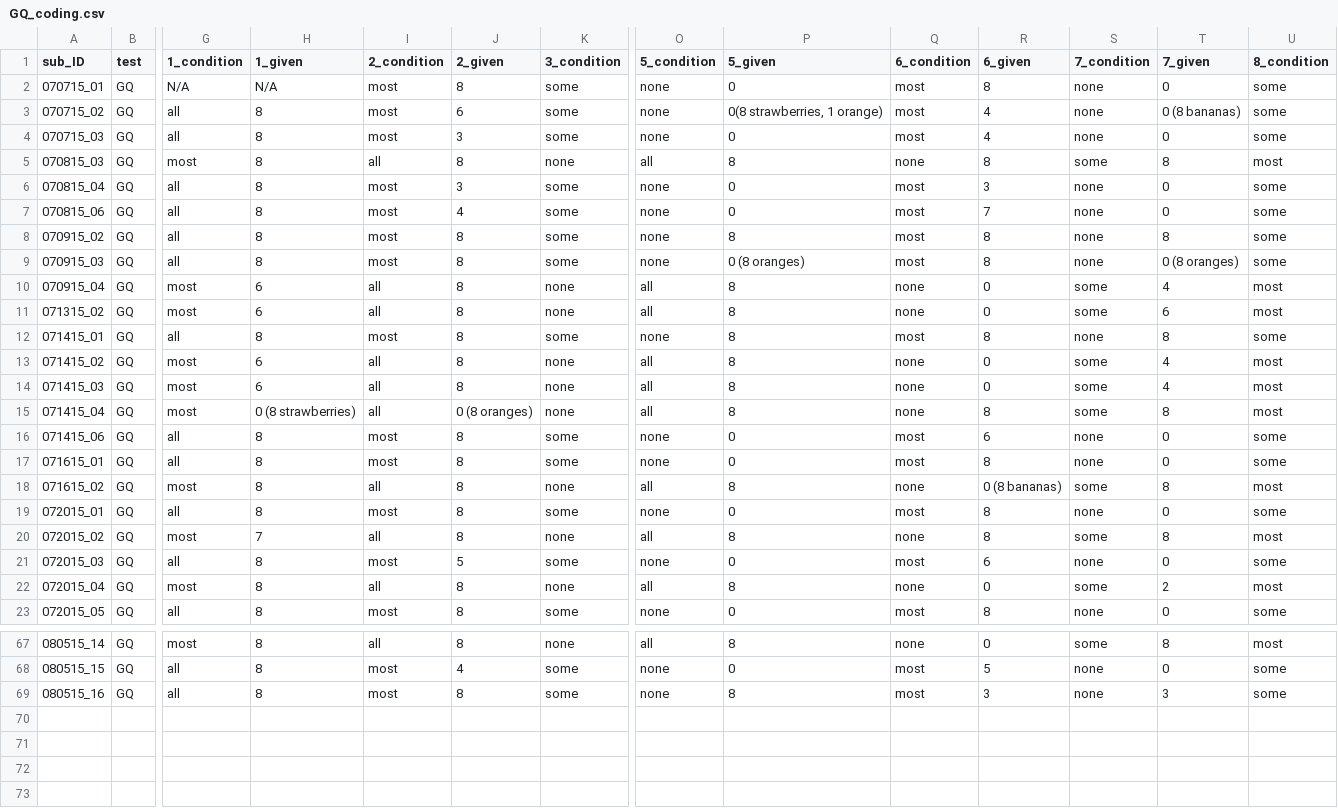
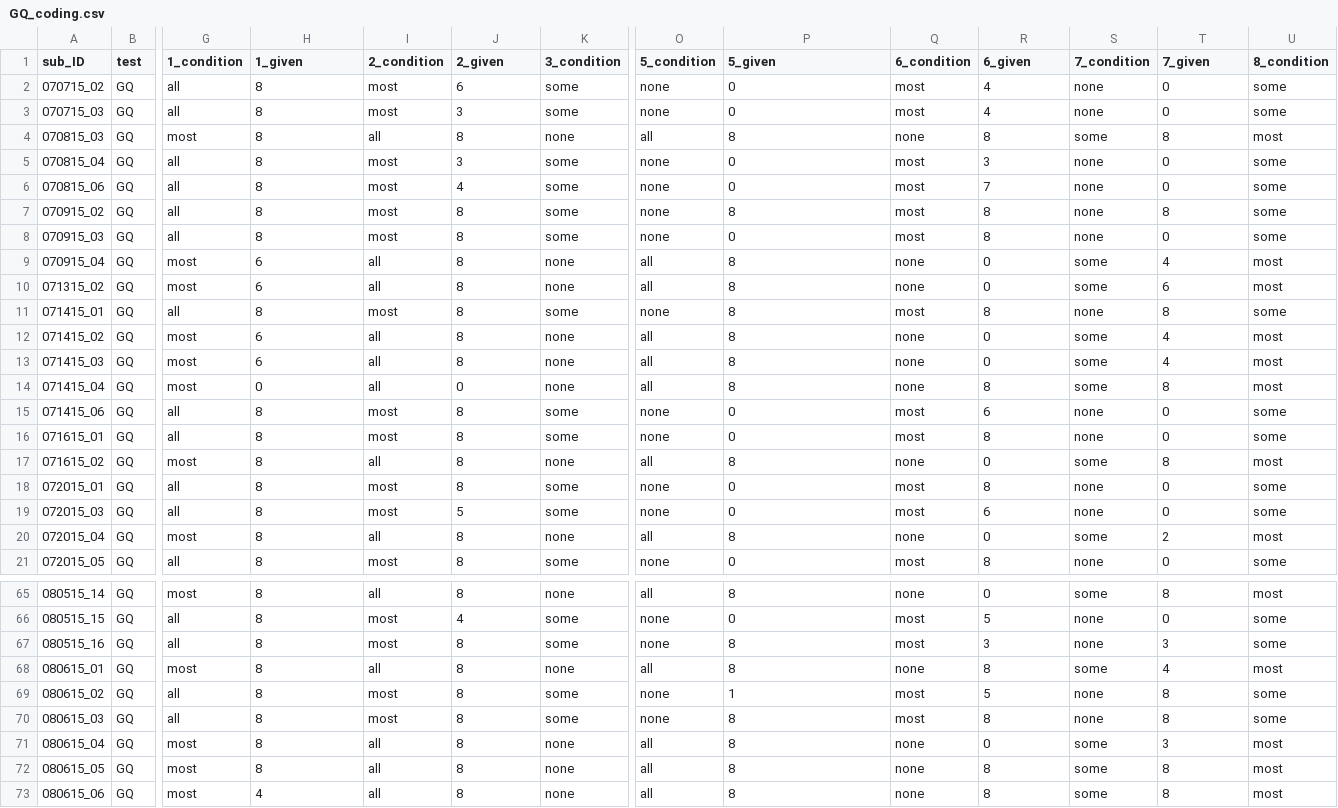
Before and after one commit to rosemschneider/si-quant, a CSV file: data/GQ_coding.csv, drawn as a sheet; only a part is shown, gaps mark what is left out; removed rows and columns are numbered as before the commit, all else as after; rows hold the shown columns only; the diff names each change by its address in the sheet, - before the commit and + after, or states it on an @@ line.

```diff
--- a/data/GQ_coding.csv
+++ b/data/GQ_coding.csv
-row 2: 070715_01 | GQ | N/A | N/A | most | 8 | some | none | 0 | most | 8 | none | 0 | some
-P2 (5_given): 0(8 strawberries, 1 orange)
+P2 (5_given): 0
-T2 (7_given): 0 (8 bananas)
+T2 (7_given): 0
-P8 (5_given): 0 (8 oranges)
+P8 (5_given): 0
-T8 (7_given): 0 (8 oranges)
+T8 (7_given): 0
-H14 (1_given): 0 (8 strawberries)
+H14 (1_given): 0
-J14 (2_given): 0 (8 oranges)
+J14 (2_given): 0
-R17 (6_given): 0 (8 bananas)
+R17 (6_given): 0
-row 20: 072015_02 | GQ | most | 7 | all | 8 | none | all | 8 | none | 8 | some | 8 | most
+row 68: 080615_01 | GQ | most | 8 | all | 8 | none | all | 8 | none | 8 | some | 4 | most
+row 69: 080615_02 | GQ | all | 8 | most | 8 | some | none | 1 | most | 5 | none | 8 | some
+row 70: 080615_03 | GQ | all | 8 | most | 8 | some | none | 8 | most | 8 | none | 8 | some
+row 71: 080615_04 | GQ | most | 8 | all | 8 | none | all | 8 | none | 0 | some | 3 | most
+row 72: 080615_05 | GQ | most | 8 | all | 8 | none | all | 8 | none | 8 | some | 8 | most
+row 73: 080615_06 | GQ | most | 4 | all | 8 | none | all | 8 | none | 8 | some | 8 | most
```
Also changed, not shown: data/DCCS_coding.csv, data/SI_coding.csv.
